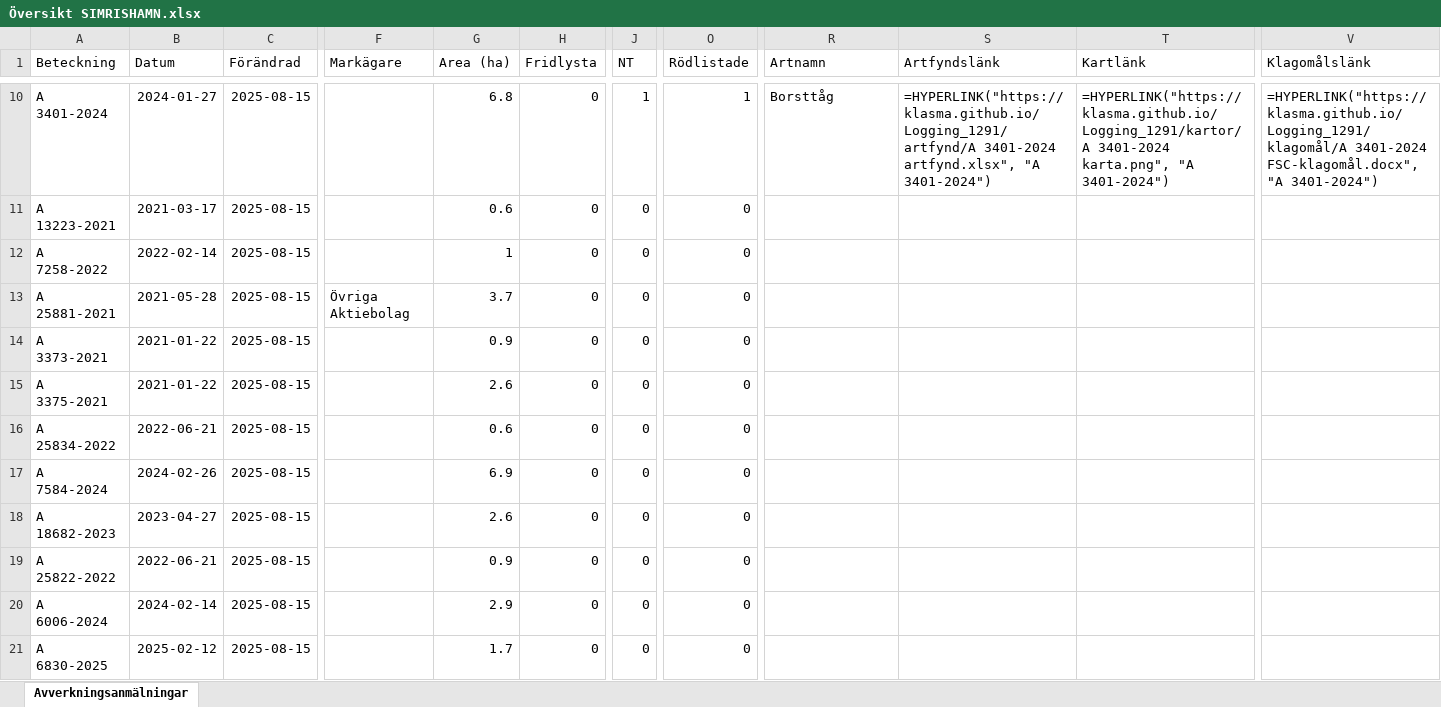
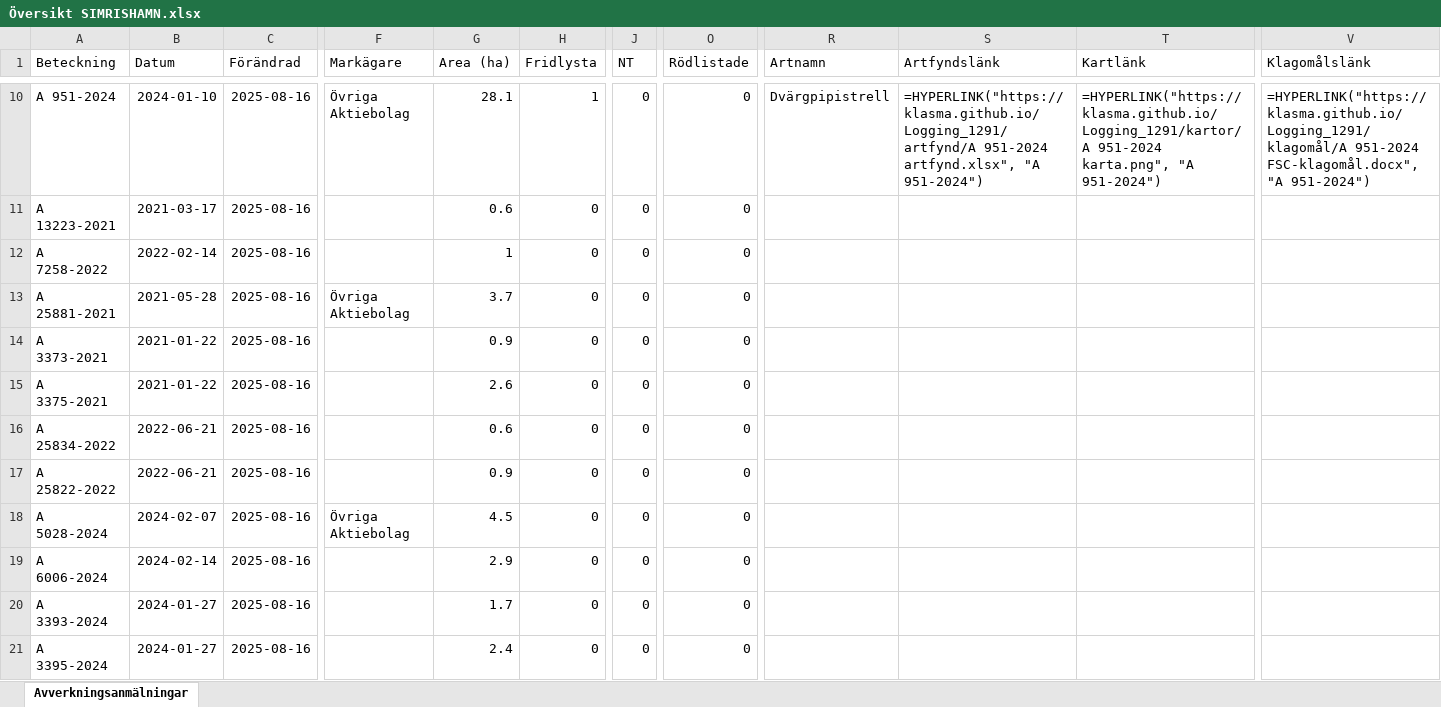
Before and after one commit to klasma/Logging_1291, an Excel workbook: Översikt SIMRISHAMN.xlsx, sheet Avverkningsanmälningar, drawn as a sheet; only a part is shown, gaps mark what is left out; values as stored, in another font and other column widths than the file's, no borders; formulas without a stored value are shown as written; the diff covers the shown part only; the diff names each change by its address in the sheet, - before the commit and + after, or states it on an @@ line.

```diff
--- a/Översikt SIMRISHAMN.xlsx (sheet Avverkningsanmälningar)
+++ b/Översikt SIMRISHAMN.xlsx (sheet Avverkningsanmälningar)
-A10 (Beteckning): A 3401-2024
+A10 (Beteckning): A 951-2024
-B10 (Datum): 2024-01-27
+B10 (Datum): 2024-01-10
-C10:C21 (Förändrad): 2025-08-15
+C10:C21 (Förändrad): 2025-08-16
-F10 (Markägare): (empty)
+F10 (Markägare): Övriga Aktiebolag
-G10 (Area (ha)): 6.8
+G10 (Area (ha)): 28.1
-H10 (Fridlysta): 0
+H10 (Fridlysta): 1
-J10 (NT): 1
+J10 (NT): 0
-O10 (Rödlistade): 1
+O10 (Rödlistade): 0
-R10 (Artnamn): Borsttåg
+R10 (Artnamn): Dvärgpipistrell
-S10 (Artfyndslänk): =HYPERLINK("https://klasma.github.io/Logging_1291/artfynd/A 3401-2024 artfynd.xlsx", "A 3401-2024")
+S10 (Artfyndslänk): =HYPERLINK("https://klasma.github.io/Logging_1291/artfynd/A 951-2024 artfynd.xlsx", "A 951-2024")
-T10 (Kartlänk): =HYPERLINK("https://klasma.github.io/Logging_1291/kartor/A 3401-2024 karta.png", "A 3401-2024")
+T10 (Kartlänk): =HYPERLINK("https://klasma.github.io/Logging_1291/kartor/A 951-2024 karta.png", "A 951-2024")
-V10 (Klagomålslänk): =HYPERLINK("https://klasma.github.io/Logging_1291/klagomål/A 3401-2024 FSC-klagomål.docx", "A 3401-2024")
+V10 (Klagomålslänk): =HYPERLINK("https://klasma.github.io/Logging_1291/klagomål/A 951-2024 FSC-klagomål.docx", "A 951-2024")
-A17 (Beteckning): A 7584-2024
+A17 (Beteckning): A 25822-2022
-B17 (Datum): 2024-02-26
+B17 (Datum): 2022-06-21
-G17 (Area (ha)): 6.9
+G17 (Area (ha)): 0.9
-A18 (Beteckning): A 18682-2023
+A18 (Beteckning): A 5028-2024
-B18 (Datum): 2023-04-27
+B18 (Datum): 2024-02-07
-F18 (Markägare): (empty)
+F18 (Markägare): Övriga Aktiebolag
-G18 (Area (ha)): 2.6
+G18 (Area (ha)): 4.5
-A19 (Beteckning): A 25822-2022
+A19 (Beteckning): A 6006-2024
-B19 (Datum): 2022-06-21
+B19 (Datum): 2024-02-14
-G19 (Area (ha)): 0.9
+G19 (Area (ha)): 2.9
-A20 (Beteckning): A 6006-2024
+A20 (Beteckning): A 3393-2024
-B20 (Datum): 2024-02-14
+B20 (Datum): 2024-01-27
-G20 (Area (ha)): 2.9
+G20 (Area (ha)): 1.7
-A21 (Beteckning): A 6830-2025
+A21 (Beteckning): A 3395-2024
-B21 (Datum): 2025-02-12
+B21 (Datum): 2024-01-27
-G21 (Area (ha)): 1.7
+G21 (Area (ha)): 2.4
```
Also changed, not shown: 399 edited cells elsewhere in this sheet, artfynd/A 18589-2022 artfynd.xlsx, artfynd/A 20090-2024 artfynd.xlsx, 45 other files.
